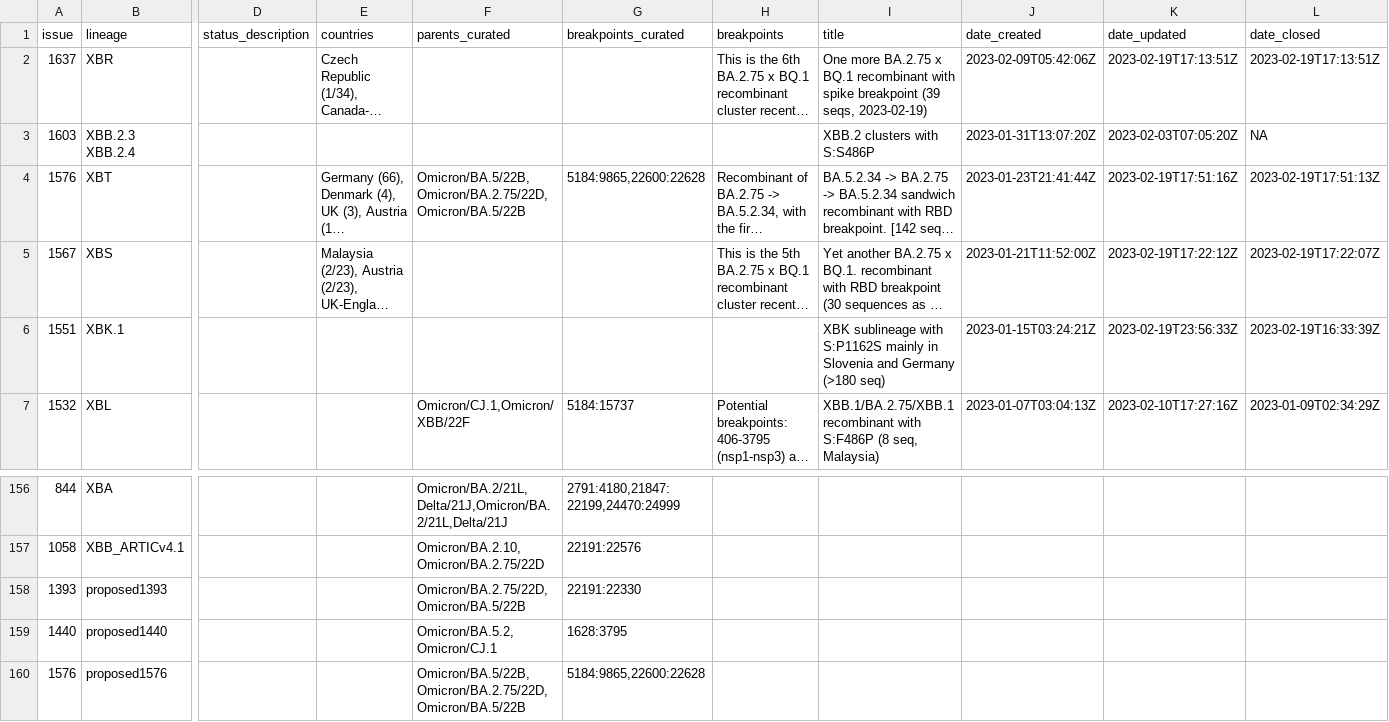
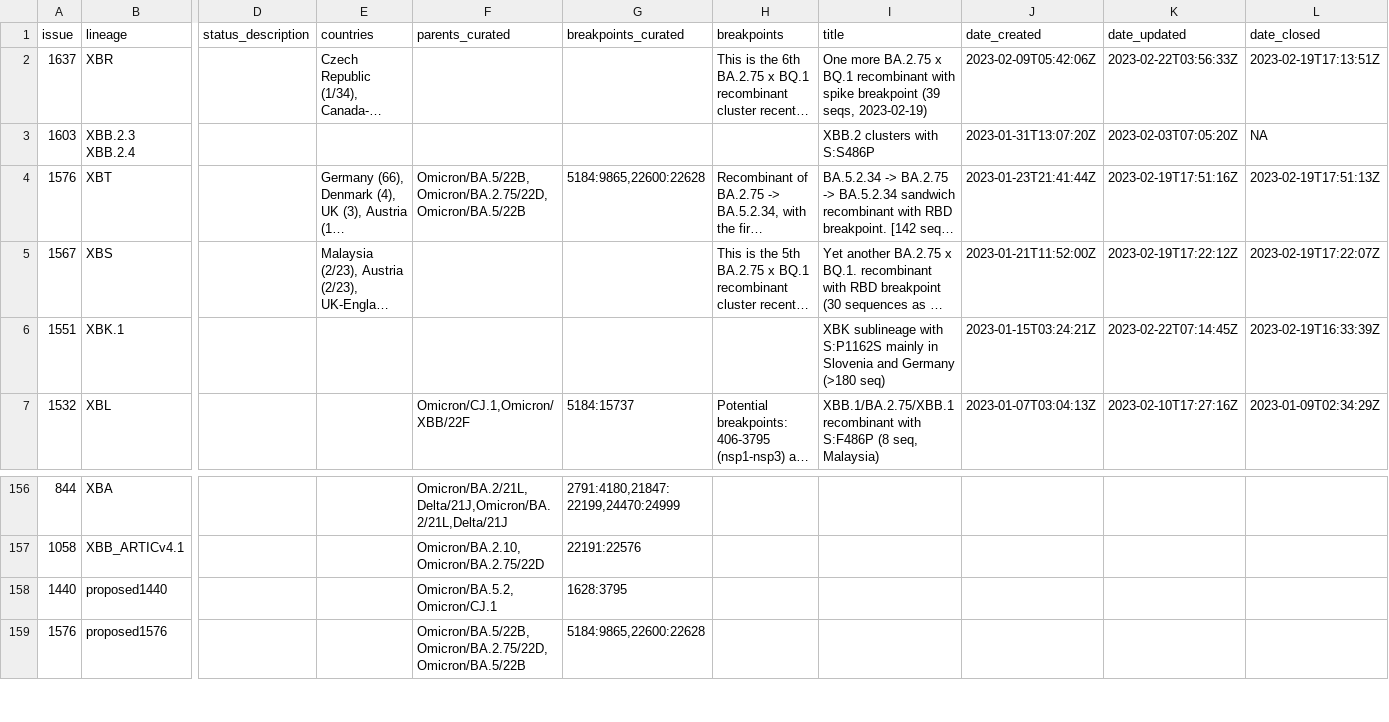
Before and after one commit to ktmeaton/ncov-recombinant, a TSV file: resources/issues.tsv, drawn as a sheet; only a part is shown, gaps mark what is left out; long unchanged cells end in …; rows hold the shown columns only; the diff names each change by its address in the sheet, - before the commit and + after, or states it on an @@ line.

Commit message:
resources: update

```diff
--- a/resources/issues.tsv
+++ b/resources/issues.tsv
-K2 (date_updated): 2023-02-19T17:13:51Z
+K2 (date_updated): 2023-02-22T03:56:33Z
-K6 (date_updated): 2023-02-19T23:56:33Z
+K6 (date_updated): 2023-02-22T07:14:45Z
-row 158: 1393 | proposed1393 |  |  | Omicron/BA.2.75/22D,Omicron/BA.5/22B | 22191:22330
```
Also changed, not shown: resources/breakpoints.tsv, resources/breakpoints_clade.tsv, 4 other files.
